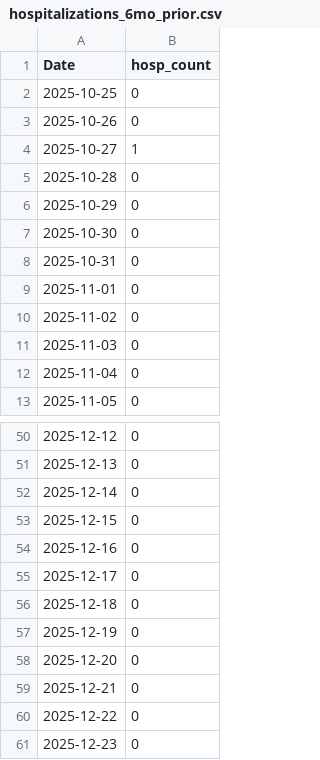
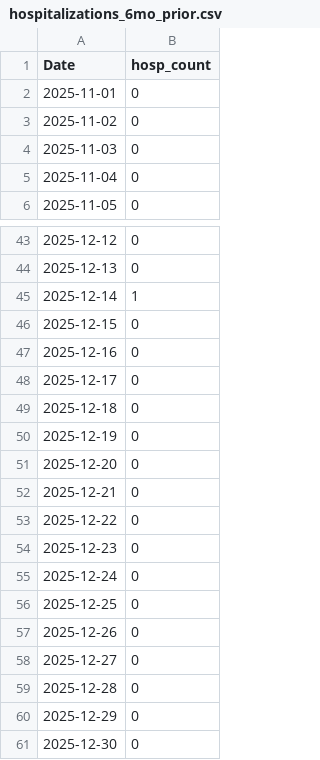
Before and after one commit to h-hedman/scph, a CSV file: covid-19/output-data/hospitalizations_6mo_prior.csv, drawn as a sheet; only a part is shown, gaps mark what is left out.

Commit message:
Add files via upload

```diff
--- a/covid-19/output-data/hospitalizations_6mo_prior.csv
+++ b/covid-19/output-data/hospitalizations_6mo_prior.csv
@@ -1,9 +1,2 @@
 "Date","hosp_count"
-2025-10-25,0
-2025-10-26,0
-2025-10-27,1
-2025-10-28,0
-2025-10-29,0
-2025-10-30,0
-2025-10-31,0
 2025-11-01,0
@@ -51,3 +44,3 @@
 2025-12-13,0
-2025-12-14,0
+2025-12-14,1
 2025-12-15,0
@@ -61 +54,8 @@
 2025-12-23,0
+2025-12-24,0
+2025-12-25,0
+2025-12-26,0
+2025-12-27,0
+2025-12-28,0
+2025-12-29,0
+2025-12-30,0
```
